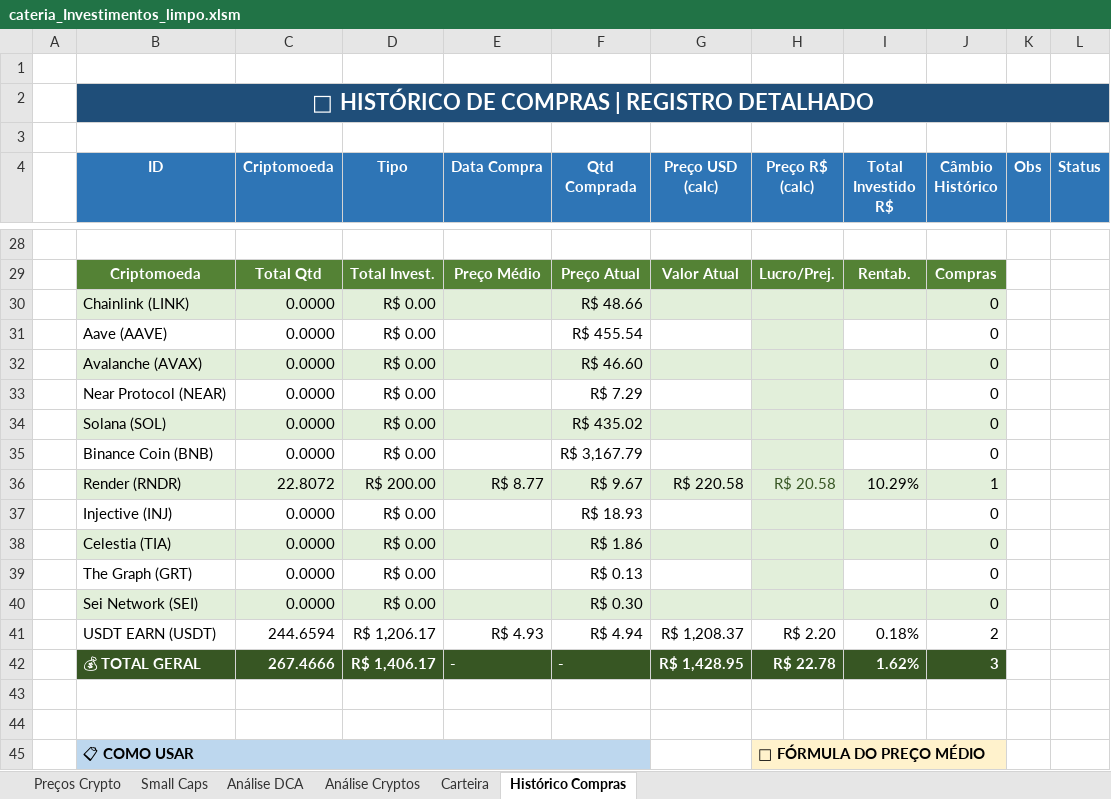
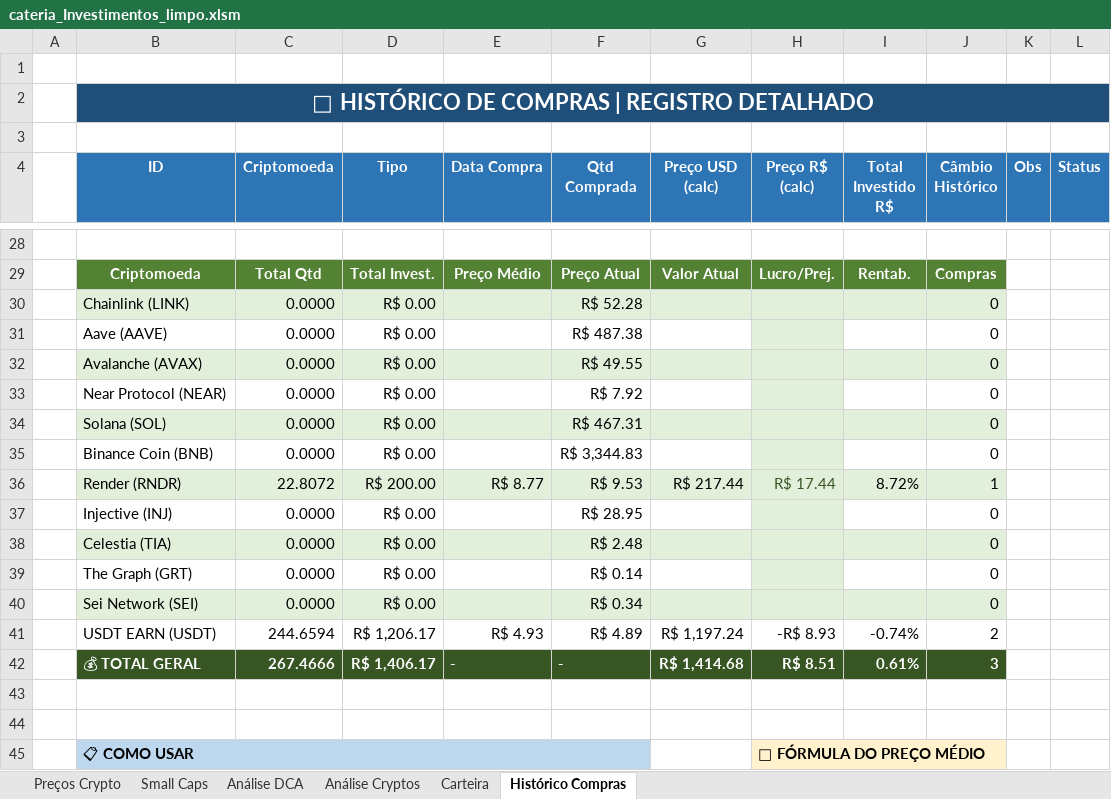
Before and after one commit to macario-python/investimentos, an Excel workbook: cateria_Investimentos_limpo.xlsm, sheet Histórico Compras, drawn as a sheet; only a part is shown, gaps mark what is left out; values as stored, in another font and other column widths than the file's, no borders; conditional formats not drawn; the diff names each change by its address in the sheet, - before the commit and + after, or states it on an @@ line.

```diff
--- a/cateria_Investimentos_limpo.xlsm (sheet Histórico Compras)
+++ b/cateria_Investimentos_limpo.xlsm (sheet Histórico Compras)
-F30 (Qtd Comprada): R$ 48.66
+F30 (Qtd Comprada): R$ 52.28
-F31 (Qtd Comprada): R$ 455.54
+F31 (Qtd Comprada): R$ 487.38
-F32 (Qtd Comprada): R$ 46.60
+F32 (Qtd Comprada): R$ 49.55
-F33 (Qtd Comprada): R$ 7.29
+F33 (Qtd Comprada): R$ 7.92
-F34 (Qtd Comprada): R$ 435.02
+F34 (Qtd Comprada): R$ 467.31
-F35 (Qtd Comprada): R$ 3,167.79
+F35 (Qtd Comprada): R$ 3,344.83
-F36 (Qtd Comprada): R$ 9.67
+F36 (Qtd Comprada): R$ 9.53
-G36 (Preço USD (calc)): R$ 220.58
+G36 (Preço USD (calc)): R$ 217.44
-H36 (Preço R$ (calc)): R$ 20.58
+H36 (Preço R$ (calc)): R$ 17.44
-I36 (Total Investido R$): 10.29%
+I36 (Total Investido R$): 8.72%
-F37 (Qtd Comprada): R$ 18.93
+F37 (Qtd Comprada): R$ 28.95
-F38 (Qtd Comprada): R$ 1.86
+F38 (Qtd Comprada): R$ 2.48
-F39 (Qtd Comprada): R$ 0.13
+F39 (Qtd Comprada): R$ 0.14
-F40 (Qtd Comprada): R$ 0.30
+F40 (Qtd Comprada): R$ 0.34
-F41 (Qtd Comprada): R$ 4.94
+F41 (Qtd Comprada): R$ 4.89
-G41 (Preço USD (calc)): R$ 1,208.37
+G41 (Preço USD (calc)): R$ 1,197.24
-H41 (Preço R$ (calc)): R$ 2.20
+H41 (Preço R$ (calc)): -R$ 8.93
-I41 (Total Investido R$): 0.18%
+I41 (Total Investido R$): -0.74%
-G42 (Preço USD (calc)): R$ 1,428.95
+G42 (Preço USD (calc)): R$ 1,414.68
-H42 (Preço R$ (calc)): R$ 22.78
+H42 (Preço R$ (calc)): R$ 8.51
-I42 (Total Investido R$): 1.62%
+I42 (Total Investido R$): 0.61%
```
Also changed, not shown: sheet Preços Crypto, sheet Carteira, sheet Small Caps, sheet Análise Cryptos, 1 other file.
